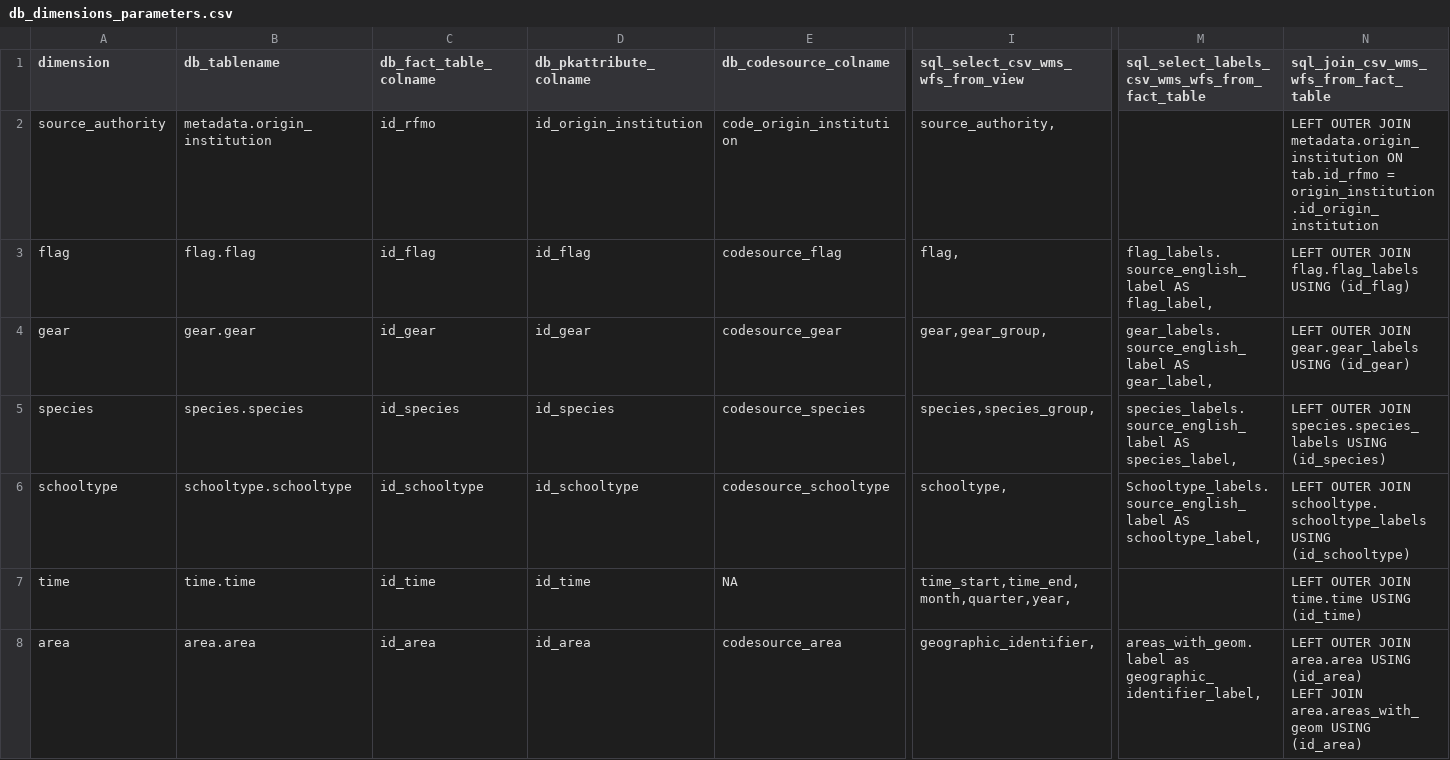
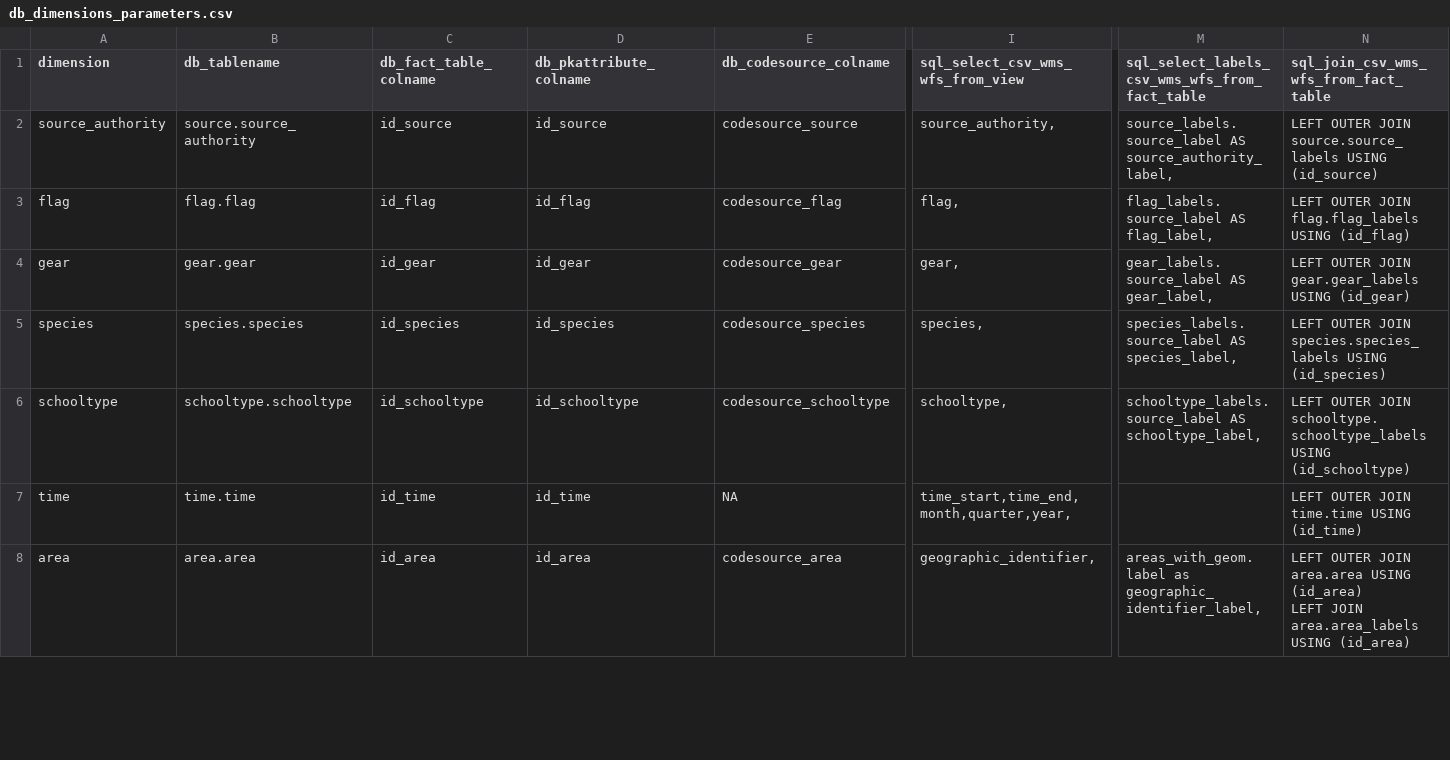
Before and after one commit to ptaconet/rtunaatlas, a CSV file: inst/extdata/db_dimensions_parameters.csv, drawn as a sheet; only a part is shown, gaps mark what is left out; the diff covers the shown part only; the diff names each change by its address in the sheet, - before the commit and + after, or states it on an @@ line.

Commit message:
new table for new db

```diff
--- a/inst/extdata/db_dimensions_parameters.csv
+++ b/inst/extdata/db_dimensions_parameters.csv
-B2 (db_tablename): metadata.origin_institution
+B2 (db_tablename): source.source_authority
-C2 (db_fact_table_colname): id_rfmo
+C2 (db_fact_table_colname): id_source
-D2 (db_pkattribute_colname): id_origin_institution
+D2 (db_pkattribute_colname): id_source
-E2 (db_codesource_colname): code_origin_institution
+E2 (db_codesource_colname): codesource_source
-M2: (empty)
+M2: source_labels.source_label AS source_authority_label,
-N2: …OUTER JOIN metadata.origin_institution ON tab.id_rfmo = origin_institution.id_origin_institution
+N2: …OUTER JOIN source.source_labels USING (id_source)
-M3: flag_labels.source_english_label AS flag_label,
+M3: flag_labels.source_label AS flag_label,
-I4 (sql_select_csv_wms_wfs_from_view): gear,gear_group,
+I4 (sql_select_csv_wms_wfs_from_view): gear,
-M4: gear_labels.source_english_label AS gear_label,
+M4: gear_labels.source_label AS gear_label,
-I5 (sql_select_csv_wms_wfs_from_view): species,species_group,
+I5 (sql_select_csv_wms_wfs_from_view): species,
-M5: species_labels.source_english_label AS species_label,
+M5: species_labels.source_label AS species_label,
-M6: Schooltype_labels.source_english_label AS schooltype_label,
+M6: schooltype_labels.source_label AS schooltype_label,
-N8: …LEFT JOIN area.areas_with_geom USING (id_area)
+N8: …LEFT JOIN area.area_labels USING (id_area)
```
Also changed, not shown: 1 added row, 2 removed rows and 10 edited cells elsewhere in this file.
